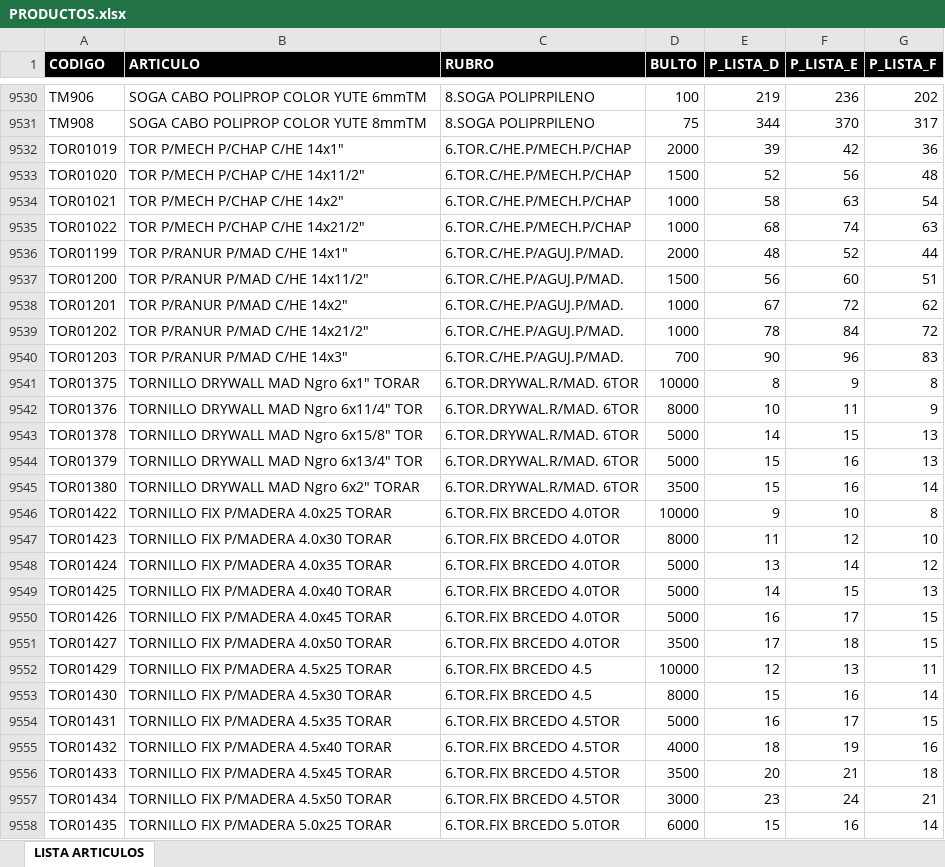
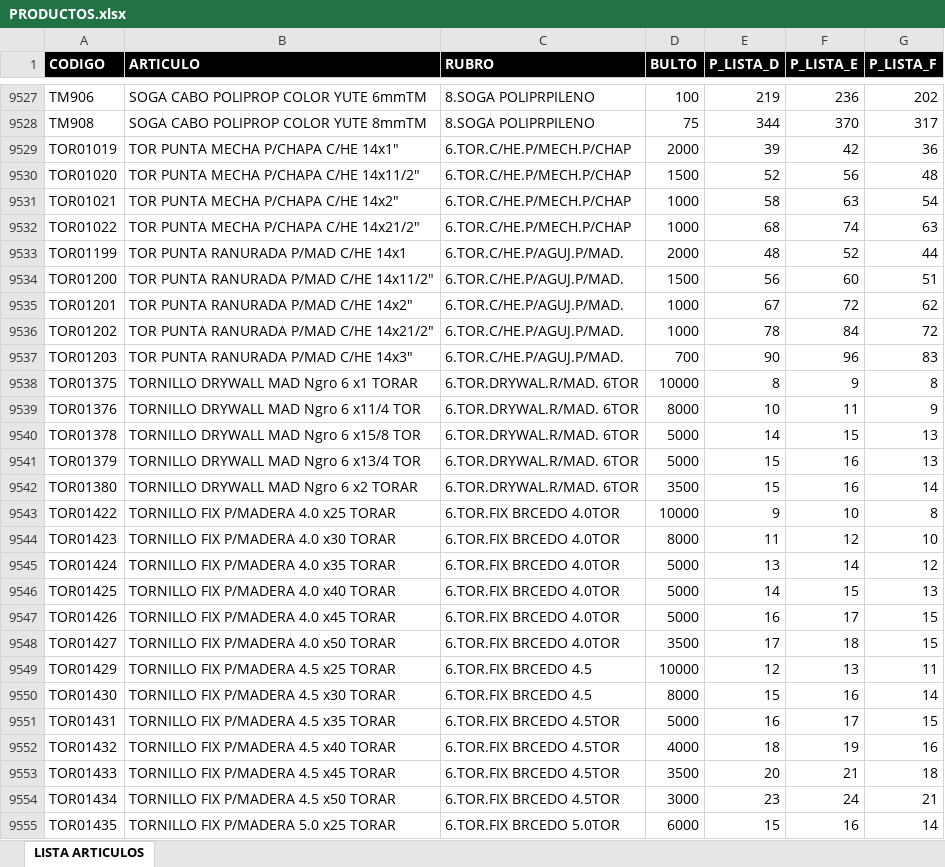
Before and after one commit to ferremax-cat/pinterest-f, an Excel workbook: excel/PRODUCTOS.xlsx, sheet LISTA ARTICULOS, drawn as a sheet; only a part is shown, gaps mark what is left out; values as stored, in another font and other column widths than the file's, no borders; table styles not drawn; addresses are those after the commit; the diff covers the shown part only; the diff names each change by its address in the sheet, - before the commit and + after, or states it on an @@ line.

```diff
--- a/excel/PRODUCTOS.xlsx (sheet LISTA ARTICULOS)
+++ b/excel/PRODUCTOS.xlsx (sheet LISTA ARTICULOS)
-B9529 (ARTICULO): TOR P/MECH P/CHAP C/HE 14x1"
+B9529 (ARTICULO): TOR PUNTA MECHA P/CHAPA C/HE 14x1"
-B9530 (ARTICULO): TOR P/MECH P/CHAP C/HE 14x11/2"
+B9530 (ARTICULO): TOR PUNTA MECHA P/CHAPA C/HE 14x11/2"
-B9531 (ARTICULO): TOR P/MECH P/CHAP C/HE 14x2"
+B9531 (ARTICULO): TOR PUNTA MECHA P/CHAPA C/HE 14x2"
-B9532 (ARTICULO): TOR P/MECH P/CHAP C/HE 14x21/2"
+B9532 (ARTICULO): TOR PUNTA MECHA P/CHAPA C/HE 14x21/2"
-B9533 (ARTICULO): TOR P/RANUR P/MAD C/HE 14x1"
+B9533 (ARTICULO): TOR PUNTA RANURADA P/MAD C/HE 14x1
-B9534 (ARTICULO): TOR P/RANUR P/MAD C/HE 14x11/2"
+B9534 (ARTICULO): TOR PUNTA RANURADA P/MAD C/HE 14x11/2"
-B9535 (ARTICULO): TOR P/RANUR P/MAD C/HE 14x2"
+B9535 (ARTICULO): TOR PUNTA RANURADA P/MAD C/HE 14x2"
-B9536 (ARTICULO): TOR P/RANUR P/MAD C/HE 14x21/2"
+B9536 (ARTICULO): TOR PUNTA RANURADA P/MAD C/HE 14x21/2"
-B9537 (ARTICULO): TOR P/RANUR P/MAD C/HE 14x3"
+B9537 (ARTICULO): TOR PUNTA RANURADA P/MAD C/HE 14x3"
-B9538 (ARTICULO): TORNILLO DRYWALL MAD Ngro 6x1" TORAR
+B9538 (ARTICULO): TORNILLO DRYWALL MAD Ngro 6 x1 TORAR
-B9539 (ARTICULO): TORNILLO DRYWALL MAD Ngro 6x11/4" TOR
+B9539 (ARTICULO): TORNILLO DRYWALL MAD Ngro 6 x11/4 TOR
-B9540 (ARTICULO): TORNILLO DRYWALL MAD Ngro 6x15/8" TOR
+B9540 (ARTICULO): TORNILLO DRYWALL MAD Ngro 6 x15/8 TOR
-B9541 (ARTICULO): TORNILLO DRYWALL MAD Ngro 6x13/4" TOR
+B9541 (ARTICULO): TORNILLO DRYWALL MAD Ngro 6 x13/4 TOR
-B9542 (ARTICULO): TORNILLO DRYWALL MAD Ngro 6x2" TORAR
+B9542 (ARTICULO): TORNILLO DRYWALL MAD Ngro 6 x2 TORAR
-B9543 (ARTICULO): TORNILLO FIX P/MADERA 4.0x25 TORAR
+B9543 (ARTICULO): TORNILLO FIX P/MADERA 4.0 x25 TORAR
-B9544 (ARTICULO): TORNILLO FIX P/MADERA 4.0x30 TORAR
+B9544 (ARTICULO): TORNILLO FIX P/MADERA 4.0 x30 TORAR
-B9545 (ARTICULO): TORNILLO FIX P/MADERA 4.0x35 TORAR
+B9545 (ARTICULO): TORNILLO FIX P/MADERA 4.0 x35 TORAR
-B9546 (ARTICULO): TORNILLO FIX P/MADERA 4.0x40 TORAR
+B9546 (ARTICULO): TORNILLO FIX P/MADERA 4.0 x40 TORAR
-B9547 (ARTICULO): TORNILLO FIX P/MADERA 4.0x45 TORAR
+B9547 (ARTICULO): TORNILLO FIX P/MADERA 4.0 x45 TORAR
-B9548 (ARTICULO): TORNILLO FIX P/MADERA 4.0x50 TORAR
+B9548 (ARTICULO): TORNILLO FIX P/MADERA 4.0 x50 TORAR
-B9549 (ARTICULO): TORNILLO FIX P/MADERA 4.5x25 TORAR
+B9549 (ARTICULO): TORNILLO FIX P/MADERA 4.5 x25 TORAR
-B9550 (ARTICULO): TORNILLO FIX P/MADERA 4.5x30 TORAR
+B9550 (ARTICULO): TORNILLO FIX P/MADERA 4.5 x30 TORAR
-B9551 (ARTICULO): TORNILLO FIX P/MADERA 4.5x35 TORAR
+B9551 (ARTICULO): TORNILLO FIX P/MADERA 4.5 x35 TORAR
-B9552 (ARTICULO): TORNILLO FIX P/MADERA 4.5x40 TORAR
+B9552 (ARTICULO): TORNILLO FIX P/MADERA 4.5 x40 TORAR
-B9553 (ARTICULO): TORNILLO FIX P/MADERA 4.5x45 TORAR
+B9553 (ARTICULO): TORNILLO FIX P/MADERA 4.5 x45 TORAR
-B9554 (ARTICULO): TORNILLO FIX P/MADERA 4.5x50 TORAR
+B9554 (ARTICULO): TORNILLO FIX P/MADERA 4.5 x50 TORAR
-B9555 (ARTICULO): TORNILLO FIX P/MADERA 5.0x25 TORAR
+B9555 (ARTICULO): TORNILLO FIX P/MADERA 5.0 x25 TORAR
```
Also changed, not shown: 6 added rows, 9 removed rows, 615 edited cells and cell formats elsewhere in this sheet, 8 other files.
